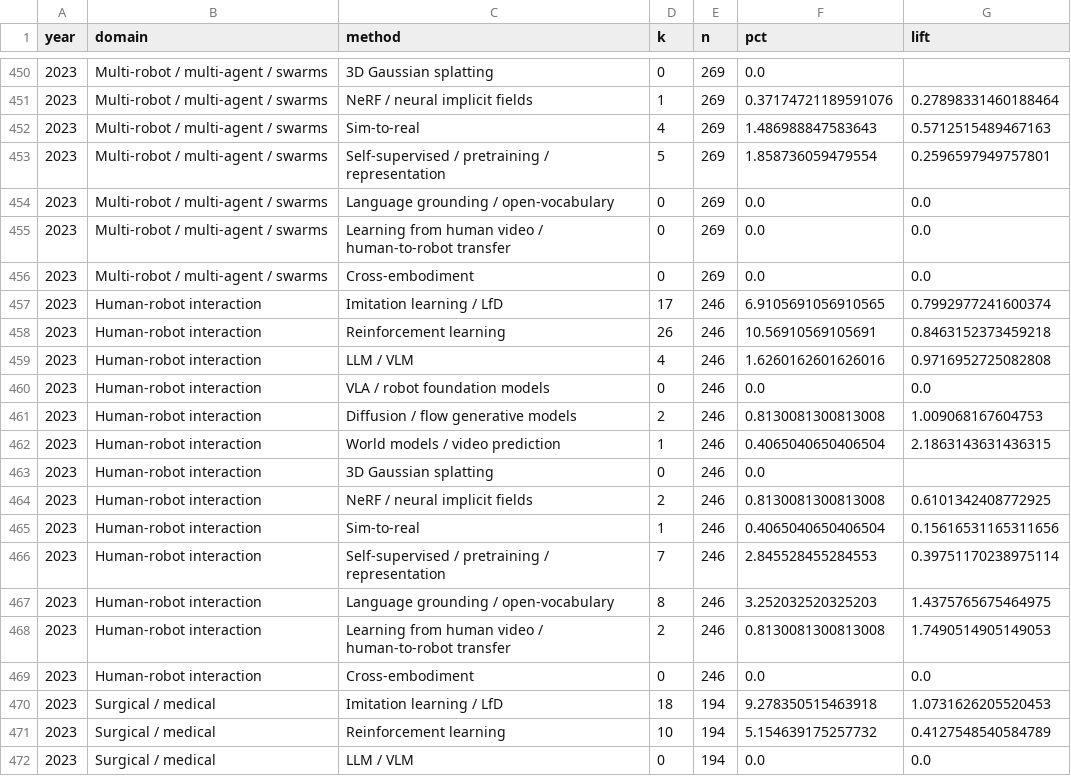
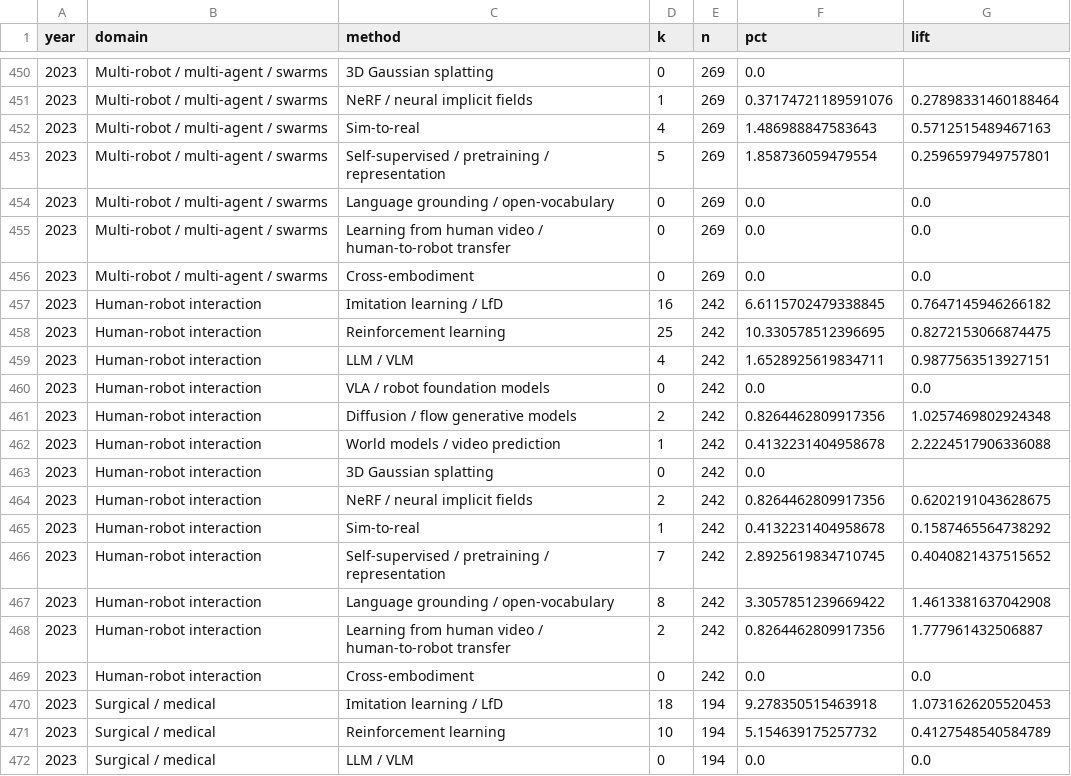
Before and after one commit to HuYicheng/robotics-topic-trends, a CSV file: results/method_penetration.csv, drawn as a sheet; only a part is shown, gaps mark what is left out; the diff covers the shown part only.

```diff
--- a/results/method_penetration.csv
+++ b/results/method_penetration.csv
@@ -456,15 +456,15 @@ year,domain,method,k,n,pct,lift
 2023,Multi-robot / multi-agent / swarms,Cross-embodiment,0,269,0.0,0.0
-2023,Human-robot interaction,Imitation learning / LfD,17,246,6.9105691056910565,0.7992977241600374
-2023,Human-robot interaction,Reinforcement learning,26,246,10.56910569105691,0.8463152373459218
-2023,Human-robot interaction,LLM / VLM,4,246,1.6260162601626016,0.9716952725082808
-2023,Human-robot interaction,VLA / robot foundation models,0,246,0.0,0.0
-2023,Human-robot interaction,Diffusion / flow generative models,2,246,0.8130081300813008,1.009068167604753
-2023,Human-robot interaction,World models / video prediction,1,246,0.4065040650406504,2.1863143631436315
-2023,Human-robot interaction,3D Gaussian splatting,0,246,0.0,
-2023,Human-robot interaction,NeRF / neural implicit fields,2,246,0.8130081300813008,0.6101342408772925
-2023,Human-robot interaction,Sim-to-real,1,246,0.4065040650406504,0.15616531165311656
-2023,Human-robot interaction,Self-supervised / pretraining / representation,7,246,2.845528455284553,0.39751170238975114
-2023,Human-robot interaction,Language grounding / open-vocabulary,8,246,3.252032520325203,1.4375765675464975
-2023,Human-robot interaction,Learning from human video / human-to-robot transfer,2,246,0.8130081300813008,1.7490514905149053
-2023,Human-robot interaction,Cross-embodiment,0,246,0.0,0.0
+2023,Human-robot interaction,Imitation learning / LfD,16,242,6.6115702479338845,0.7647145946266182
+2023,Human-robot interaction,Reinforcement learning,25,242,10.330578512396695,0.8272153066874475
+2023,Human-robot interaction,LLM / VLM,4,242,1.6528925619834711,0.9877563513927151
+2023,Human-robot interaction,VLA / robot foundation models,0,242,0.0,0.0
+2023,Human-robot interaction,Diffusion / flow generative models,2,242,0.8264462809917356,1.0257469802924348
+2023,Human-robot interaction,World models / video prediction,1,242,0.4132231404958678,2.2224517906336088
+2023,Human-robot interaction,3D Gaussian splatting,0,242,0.0,
+2023,Human-robot interaction,NeRF / neural implicit fields,2,242,0.8264462809917356,0.6202191043628675
+2023,Human-robot interaction,Sim-to-real,1,242,0.4132231404958678,0.1587465564738292
+2023,Human-robot interaction,Self-supervised / pretraining / representation,7,242,2.8925619834710745,0.4040821437515652
+2023,Human-robot interaction,Language grounding / open-vocabulary,8,242,3.3057851239669422,1.4613381637042908
+2023,Human-robot interaction,Learning from human video / human-to-robot transfer,2,242,0.8264462809917356,1.777961432506887
+2023,Human-robot interaction,Cross-embodiment,0,242,0.0,0.0
 2023,Surgical / medical,Imitation learning / LfD,18,194,9.278350515463918,1.0731626205520453
```
Also changed, not shown: 152 edited cells elsewhere in this file, results/ngrams_2025_vs_2020.csv, results/relative_attention.csv, 22 other files.
